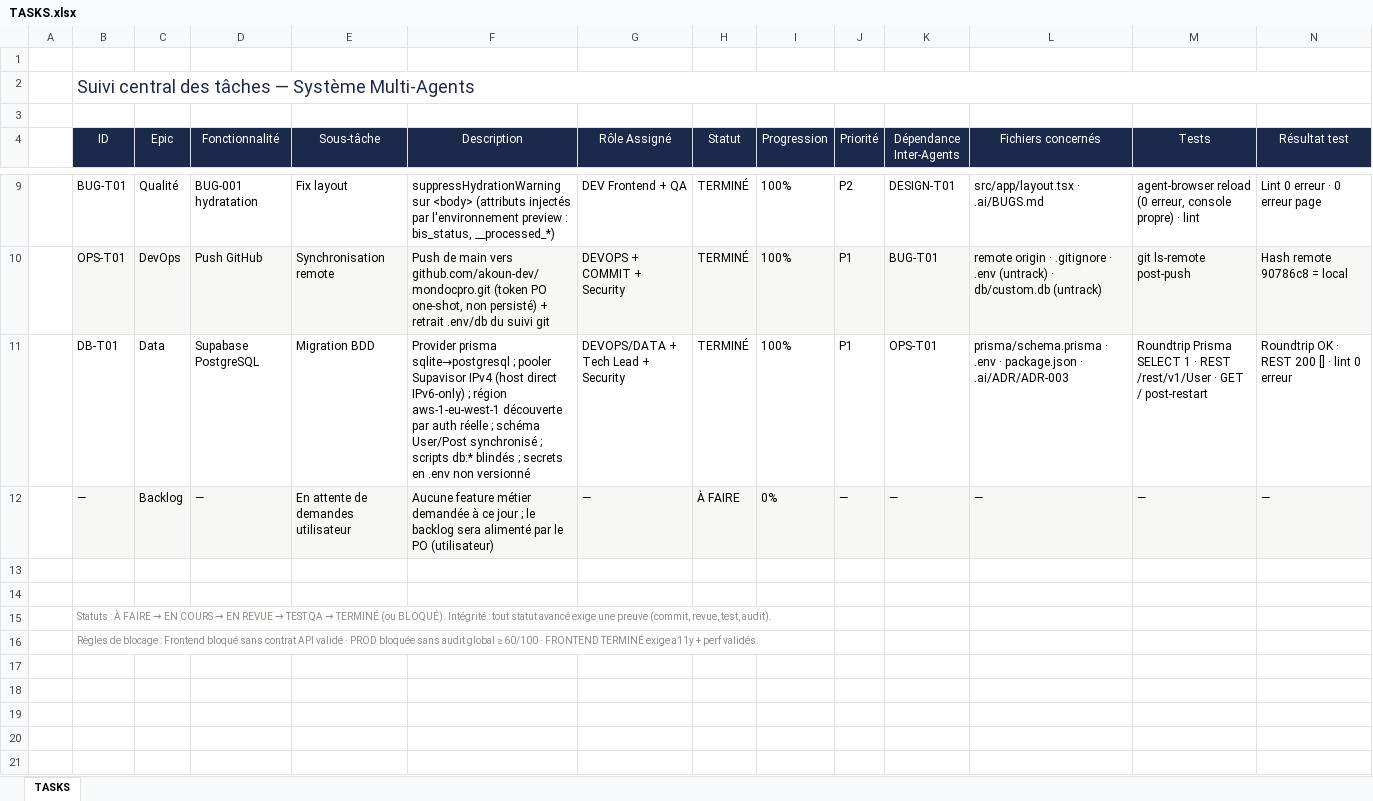
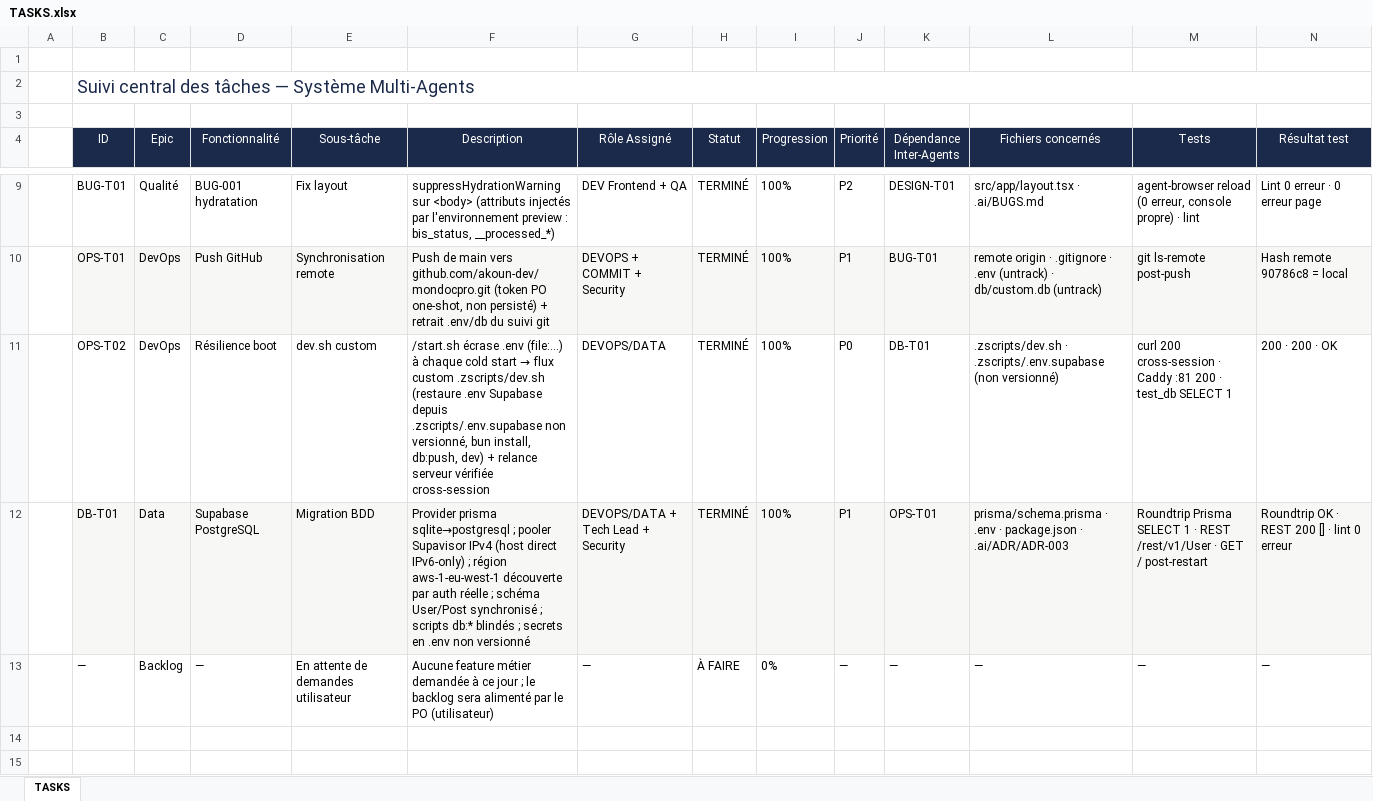
Before and after one commit to akoun-dev/mondocpro, an Excel workbook: .ai/TASKS.xlsx, sheet TASKS, drawn as a sheet; only a part is shown, gaps mark what is left out; the shorter side is filled out with more unchanged rows; values as stored, in another font and other column widths than the file's, no borders; addresses are those after the commit; rows hold the shown columns only; the diff covers the shown part only; the diff names each change by its address in the sheet, - before the commit and + after, or states it on an @@ line.

Commit message:
chore(devops): flux de boot custom resistant au cold start (dev.sh)
- restaure .env supabase (ecrase par /start.sh a chaque boot)
- bun install + db:push + serveur, via le flux custom de la plateforme
- test_db.ts autonome (lit .env, immunise a l'export shell herite)

Refs: OPS-T02, ADR-003

```diff
--- a/.ai/TASKS.xlsx (sheet TASKS)
+++ b/.ai/TASKS.xlsx (sheet TASKS)
+row 11:  | OPS-T02 | DevOps | Résilience boot | dev.sh custom | /start.sh écrase .env (file:...) à chaque cold start → flux custom .zscripts/dev.sh (restaure .env Supabase depuis .zscripts/.env.supabase non versionné, bun install, db:push, dev) + relance serveur vérifiée cross-session | DEVOPS/DATA | TERMINÉ | 100% | P0 | DB-T01 | .zscripts/dev.sh · .zscripts/.env.supabase (non versionné) | curl 200 cross-session · Caddy :81 200 · test_db SELECT 1 | 200 · 200 · OK
-B12:N12 fill: none
+B12:N12 fill: #F7F7F5
-B13:N13 fill: #F7F7F5
+B13:N13 fill: none
```
Also changed, not shown: cell formats elsewhere in this sheet, 6 other files.
